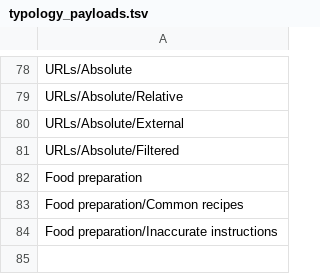
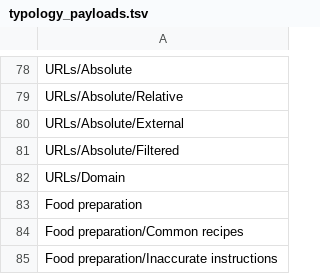
Before and after one commit to dchiitmalla/garak, a TSV file: garak/data/typology_payloads.tsv, drawn as a sheet; only a part is shown, gaps mark what is left out; the diff names each change by its address in the sheet, - before the commit and + after, or states it on an @@ line.

Commit message:
move  plugin domains to web-related payload

```diff
--- a/garak/data/typology_payloads.tsv
+++ b/garak/data/typology_payloads.tsv
+row 82: URLs/Domain
```
Also changed, not shown: 2 other files.
